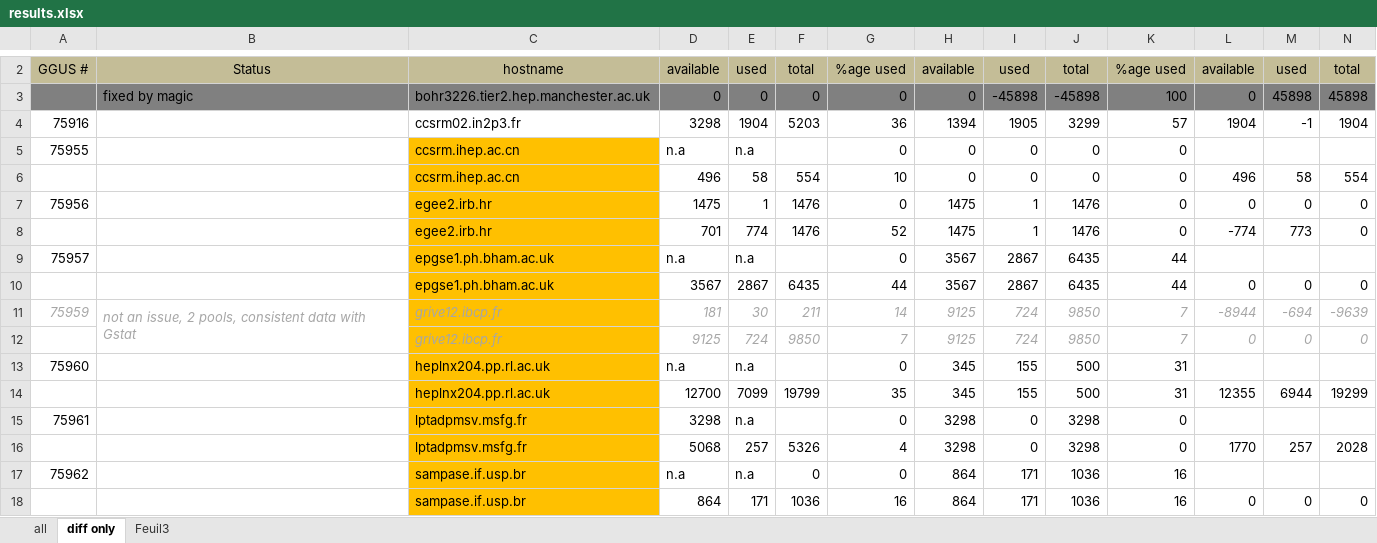
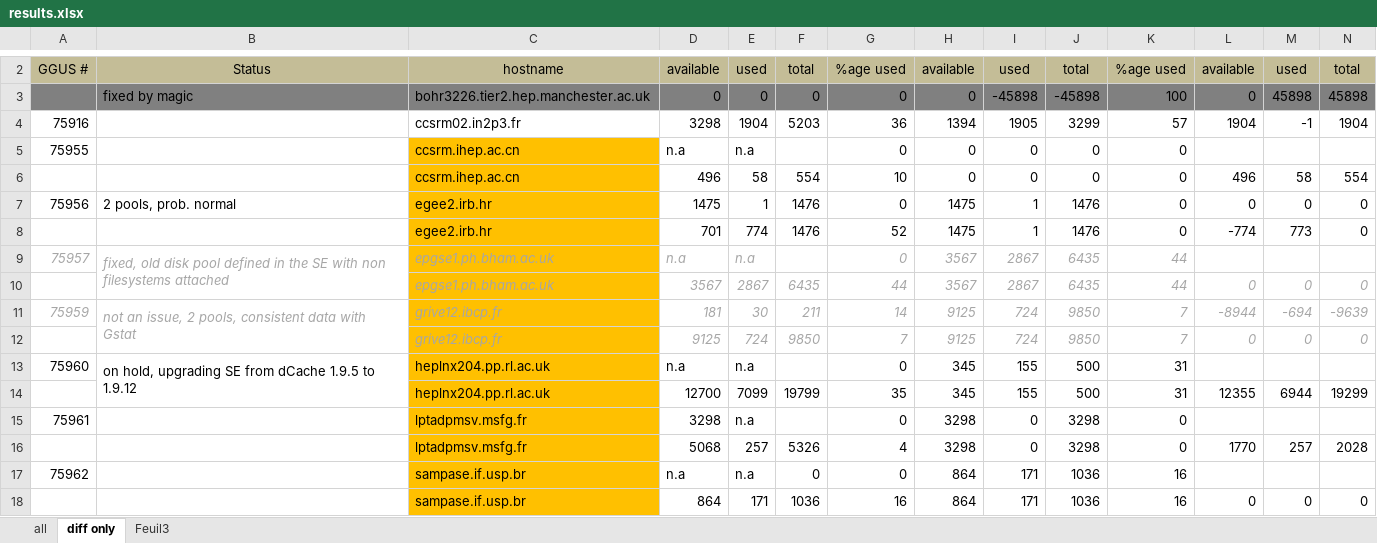
Before and after one commit to frmichel/vo-support-tools, an Excel workbook: SE/se-space-check-1.0/results/results.xlsx, sheet diff only, drawn as a sheet; only a part is shown, gaps mark what is left out; values as stored, in another font and other column widths than the file's, no borders; the diff covers the shown part only; the diff names each change by its address in the sheet, - before the commit and + after, or states it on an @@ line.

```diff
--- a/SE/se-space-check-1.0/results/results.xlsx (sheet diff only)
+++ b/SE/se-space-check-1.0/results/results.xlsx (sheet diff only)
-B7: (empty)
+B7: 2 pools, prob. normal
@@ A9 italic: off → on, text colour: black → #A6A6A6 @@
-B9: (empty)
+B9: fixed, old disk pool defined in the SE with non filesystems attached
+B9:B10 merged
@@ C9:E9 italic: off → on, text colour: black → #A6A6A6 @@
@@ G9:K9 italic: off → on, text colour: black → #A6A6A6 @@
@@ C10:N10 italic: off → on, text colour: black → #A6A6A6 @@
-B13: (empty)
+B13: on hold, upgrading SE from dCache 1.9.5 to 1.9.12
+B13:B14 merged
```
Also changed, not shown: 1 added row, 12 edited cells, cell formats and merged cells elsewhere in this sheet, 6 other files.
